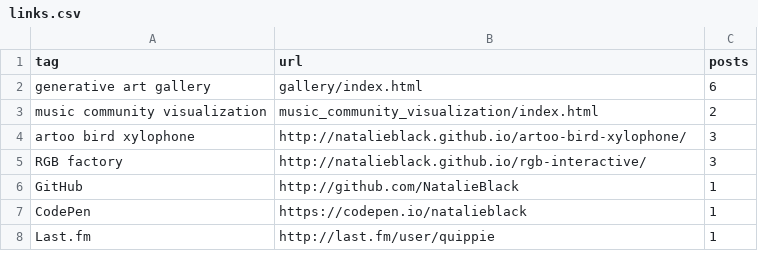
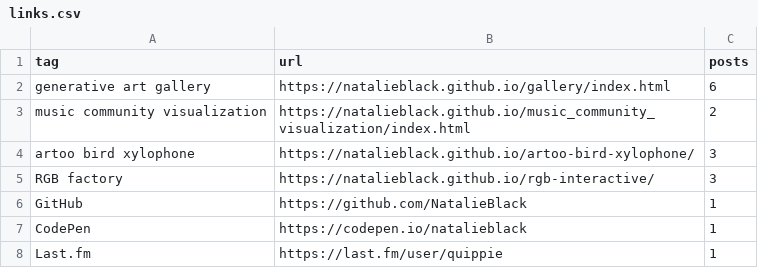
Before and after one commit to NatalieBlack/natalieblack.github.io, a CSV file: data/links.csv, drawn as a sheet.

Commit message:
HTTPS

```diff
--- a/data/links.csv
+++ b/data/links.csv
@@ -1,8 +1,8 @@
 tag,url,posts
-generative art gallery,gallery/index.html,6
-music community visualization,music_community_visualization/index.html,2
-artoo bird xylophone,http://natalieblack.github.io/artoo-bird-xylophone/,3
-RGB factory, http://natalieblack.github.io/rgb-interactive/,3
-GitHub, http://github.com/NatalieBlack,1
+generative art gallery,https://natalieblack.github.io/gallery/index.html,6
+music community visualization, https://natalieblack.github.io/music_community_visualization/index.html,2
+artoo bird xylophone,https://natalieblack.github.io/artoo-bird-xylophone/,3
+RGB factory, https://natalieblack.github.io/rgb-interactive/,3
+GitHub, https://github.com/NatalieBlack,1
 CodePen, https://codepen.io/natalieblack, 1
-Last.fm, http://last.fm/user/quippie, 1
+Last.fm, https://last.fm/user/quippie, 1
```
